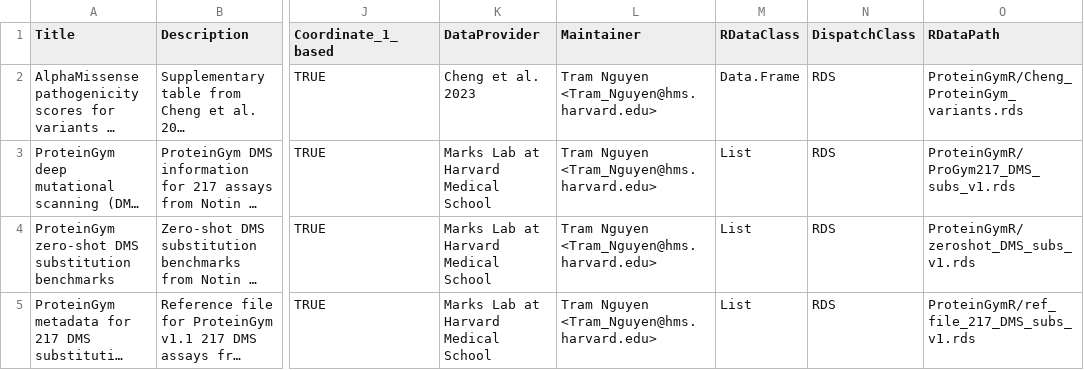
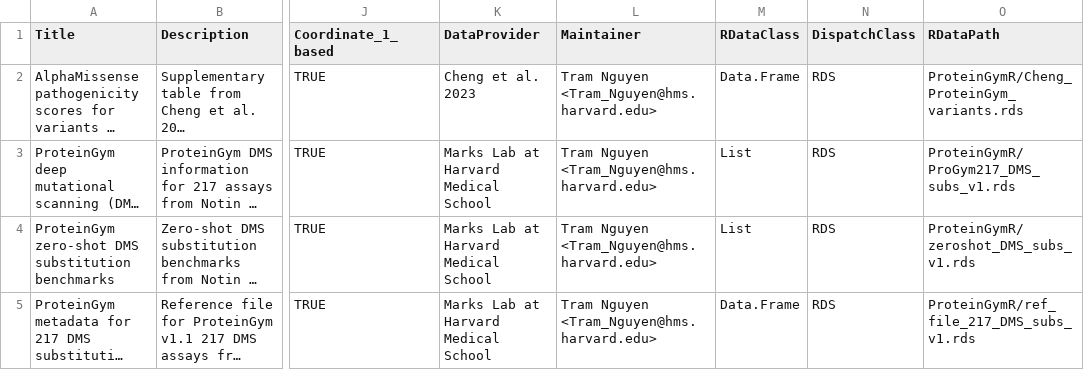
Before and after one commit to bioc/ProteinGymR, a CSV file: inst/extdata/metadata.csv, drawn as a sheet; only a part is shown, gaps mark what is left out; long unchanged cells end in …; the diff names each change by its address in the sheet, - before the commit and + after, or states it on an @@ line.

Commit message:
changed to `Data.Frame` or new ref file

```diff
--- a/inst/extdata/metadata.csv
+++ b/inst/extdata/metadata.csv
-M5 (RDataClass): List
+M5 (RDataClass): Data.Frame
```
Also changed, not shown: 2 other files.
